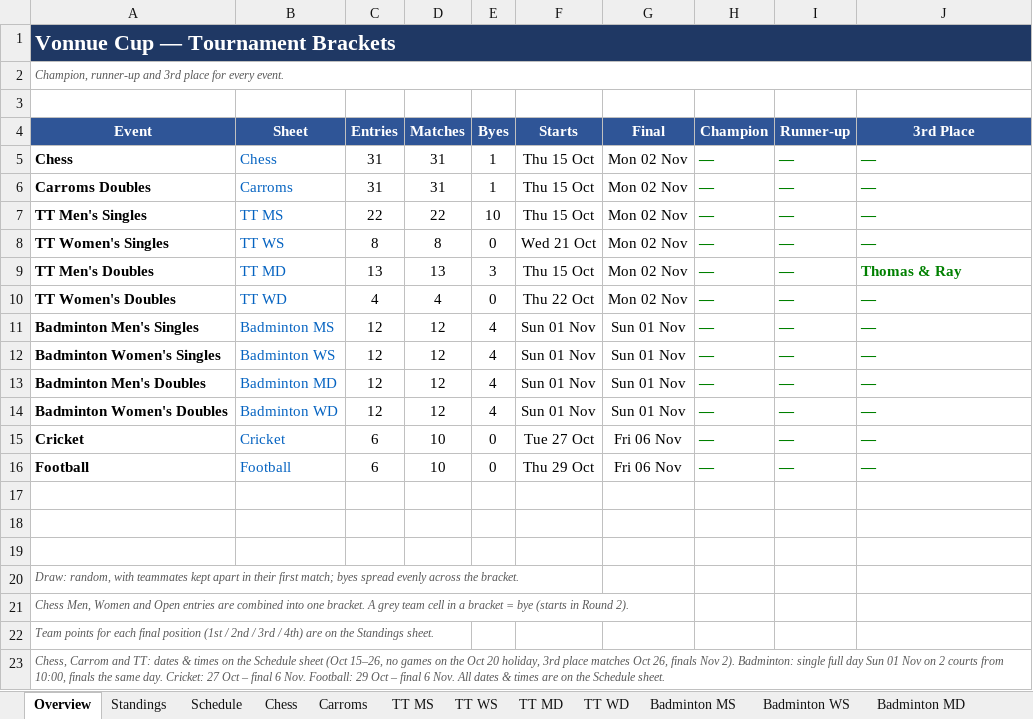
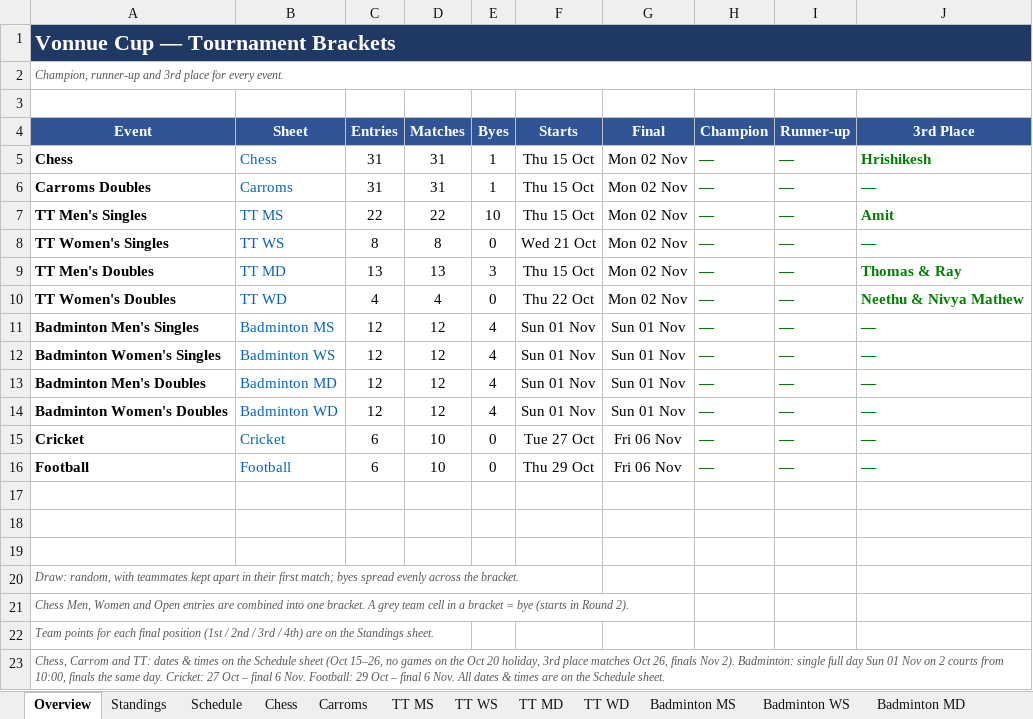
Before and after one commit to vonnue-amit/vonnue-cup-2026, an Excel workbook: data/Vonnue_Cup_Knockout_Brackets.xlsx, sheet Overview, drawn as a sheet; values as stored, in another font and other column widths than the file's, no borders; charts and pictures not drawn; the diff names each change by its address in the sheet, - before the commit and + after, or states it on an @@ line.

```diff
--- a/data/Vonnue_Cup_Knockout_Brackets.xlsx (sheet Overview)
+++ b/data/Vonnue_Cup_Knockout_Brackets.xlsx (sheet Overview)
-J5 (3rd Place): —
+J5 (3rd Place): Hrishikesh
-J7 (3rd Place): —
+J7 (3rd Place): Amit
-J10 (3rd Place): —
+J10 (3rd Place): Neethu & Nivya Mathew
```
Also changed, not shown: sheet Standings, sheet Cricket, sheet TT WD, sheet TT MS, sheet Chess, sheet Schedule, 1 more sheet, formulas that keep their value, hidden cells, 1 other file.
